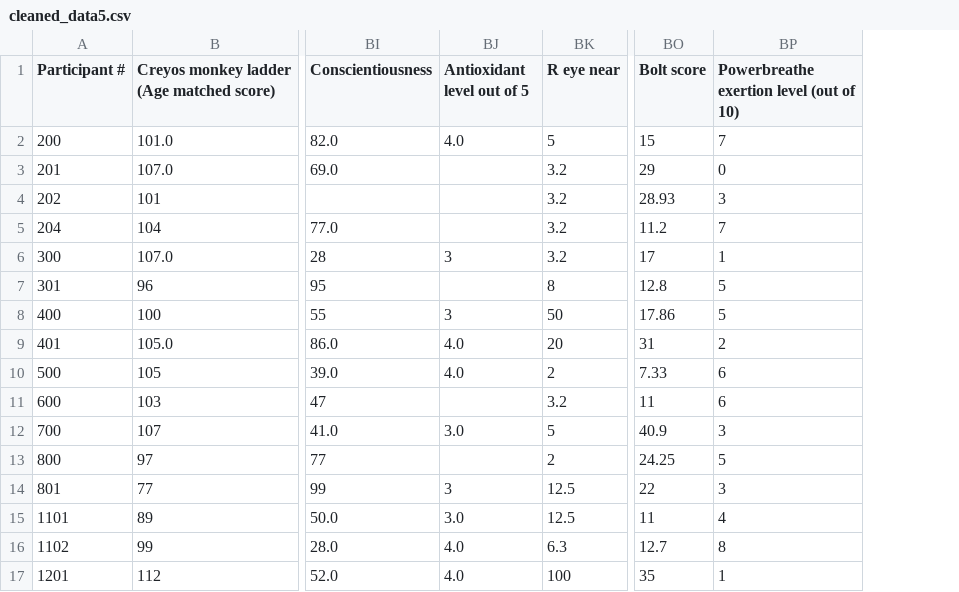
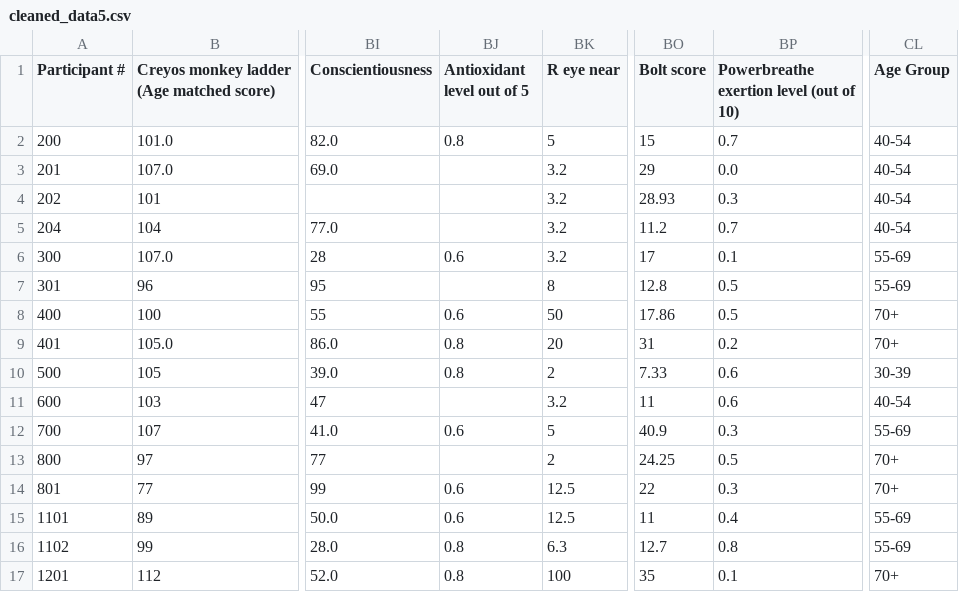
Before and after one commit to jeremygonsalves/Dementia_Research, a CSV file: cleaned_data5.csv, drawn as a sheet; only a part is shown, gaps mark what is left out; the diff names each change by its address in the sheet, - before the commit and + after, or states it on an @@ line.

```diff
--- a/cleaned_data5.csv
+++ b/cleaned_data5.csv
+column CL (Age Group), rows 2-17: 40-54 | 40-54 | 40-54 | 40-54 | 55-69 | 55-69 | 70+ | 70+ | 30-39 | 40-54 | 55-69 | 70+ | 70+ | 55-69 | 55-69 | 70+
-BJ2 (Antioxidant level out of 5): 4.0
+BJ2 (Antioxidant level out of 5): 0.8
-BP2: 7
+BP2: 0.7
-BP3: 0
+BP3: 0.0
-BP4: 3
+BP4: 0.3
-BP5: 7
+BP5: 0.7
-BJ6 (Antioxidant level out of 5): 3
+BJ6 (Antioxidant level out of 5): 0.6
-BP6: 1
+BP6: 0.1
-BP7:BP8: 5
+BP7:BP8: 0.5
-BJ8 (Antioxidant level out of 5): 3
+BJ8 (Antioxidant level out of 5): 0.6
-BJ9:BJ10 (Antioxidant level out of 5): 4.0
+BJ9:BJ10 (Antioxidant level out of 5): 0.8
-BP9: 2
+BP9: 0.2
-BP10:BP11: 6
+BP10:BP11: 0.6
-BJ12 (Antioxidant level out of 5): 3.0
+BJ12 (Antioxidant level out of 5): 0.6
-BP12: 3
+BP12: 0.3
-BP13: 5
+BP13: 0.5
-BJ14 (Antioxidant level out of 5): 3
+BJ14 (Antioxidant level out of 5): 0.6
-BP14: 3
+BP14: 0.3
-BJ15 (Antioxidant level out of 5): 3.0
+BJ15 (Antioxidant level out of 5): 0.6
-BP15: 4
+BP15: 0.4
-BJ16:BJ17 (Antioxidant level out of 5): 4.0
+BJ16:BJ17 (Antioxidant level out of 5): 0.8
-BP16: 8
+BP16: 0.8
-BP17: 1
+BP17: 0.1
```
Also changed, not shown: cleaned_data6.csv, cleaned_data7.csv, 1 other file.
